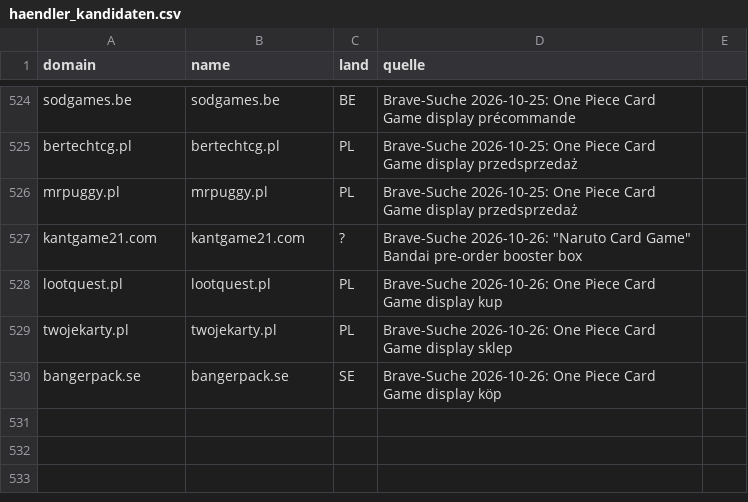
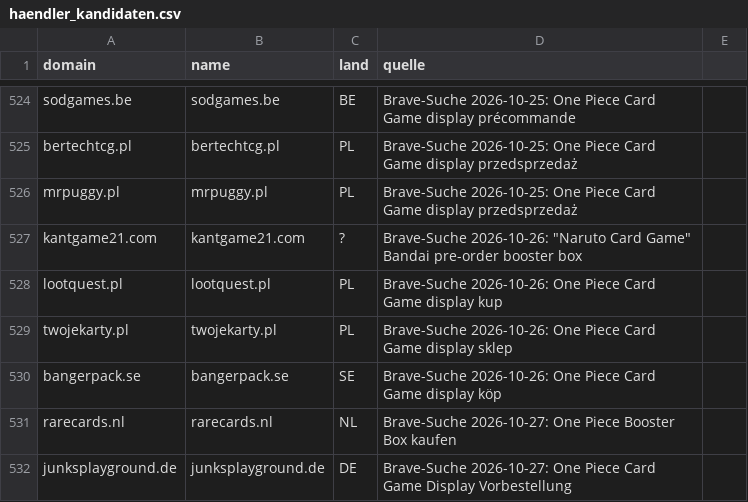
Before and after one commit to TaCTiiCz/OnePieceW-chter, a CSV file: config/haendler_kandidaten.csv, drawn as a sheet; only a part is shown, gaps mark what is left out.

```diff
--- a/config/haendler_kandidaten.csv
+++ b/config/haendler_kandidaten.csv
@@ -530 +530,3 @@ twojekarty.pl;twojekarty.pl;PL;Brave-Suche 2026-10-26: One Piece Card Game displ
 bangerpack.se;bangerpack.se;SE;Brave-Suche 2026-10-26: One Piece Card Game display köp
+rarecards.nl;rarecards.nl;NL;Brave-Suche 2026-10-27: One Piece Booster Box kaufen
+junksplayground.de;junksplayground.de;DE;Brave-Suche 2026-10-27: One Piece Card Game Display Vorbestellung
```
Also changed, not shown: 2 other files.
